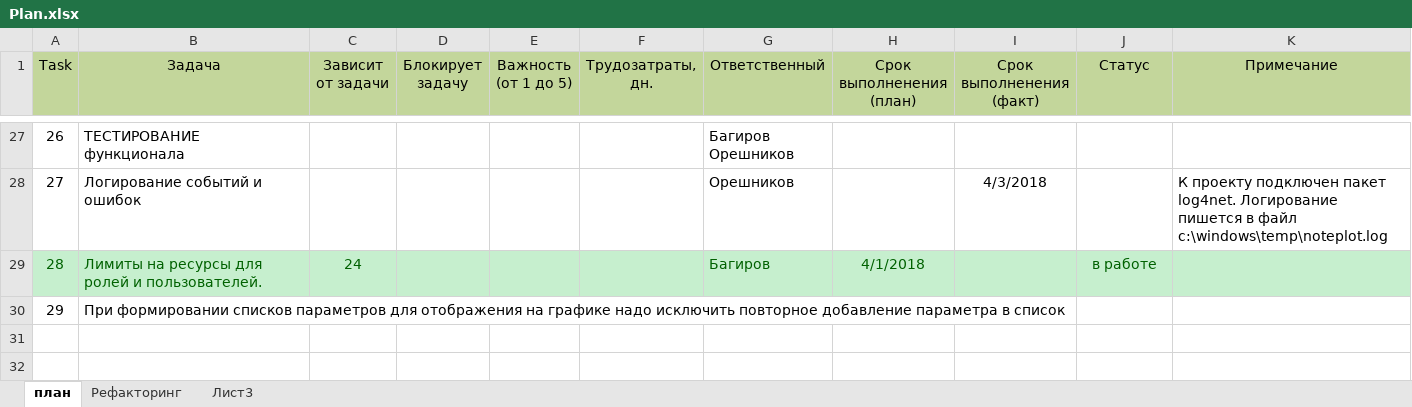
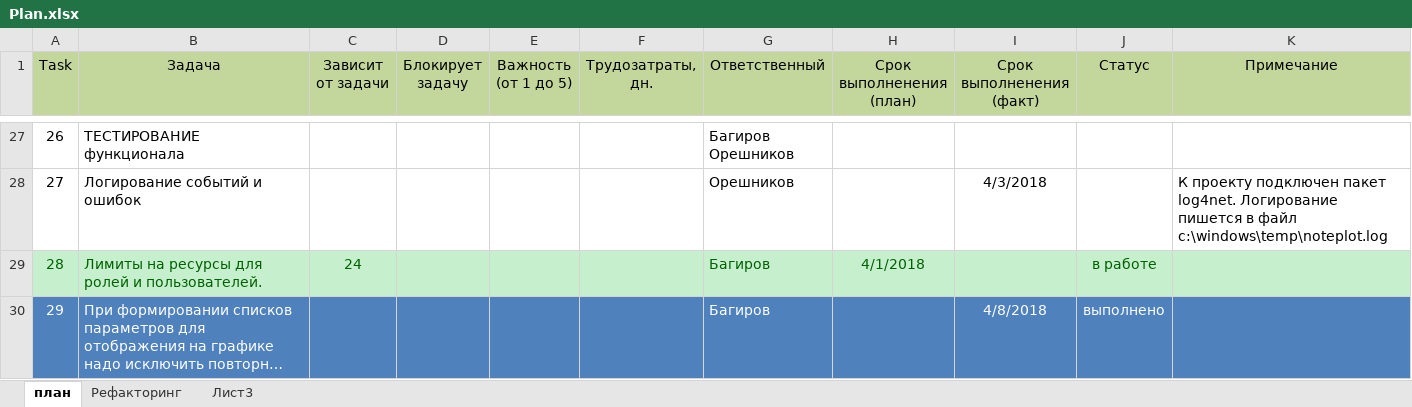
Before and after one commit to noteplot/website, an Excel workbook: Plan.xlsx, sheet план, drawn as a sheet; only a part is shown, gaps mark what is left out; long unchanged cells end in …; values as stored, in another font and other column widths than the file's, no borders; the diff names each change by its address in the sheet, - before the commit and + after, or states it on an @@ line.

Commit message:
Task 29 исключено дублирование параметров

```diff
--- a/Plan.xlsx (sheet план)
+++ b/Plan.xlsx (sheet план)
-A30:K30 fill: none
+A30:K30 fill: #4F81BD
-A30:B30 text colour: black
+A30:B30 text colour: #FFFFFF
-G30 (Ответственный): (empty)
+G30 (Ответственный): Багиров
-I30 (Срок выполненения (факт)): (empty)
+I30 (Срок выполненения (факт)): 4/8/2018
-J30 (Статус): (empty)
+J30 (Статус): выполнено
```
Also changed, not shown: 3 other files.
